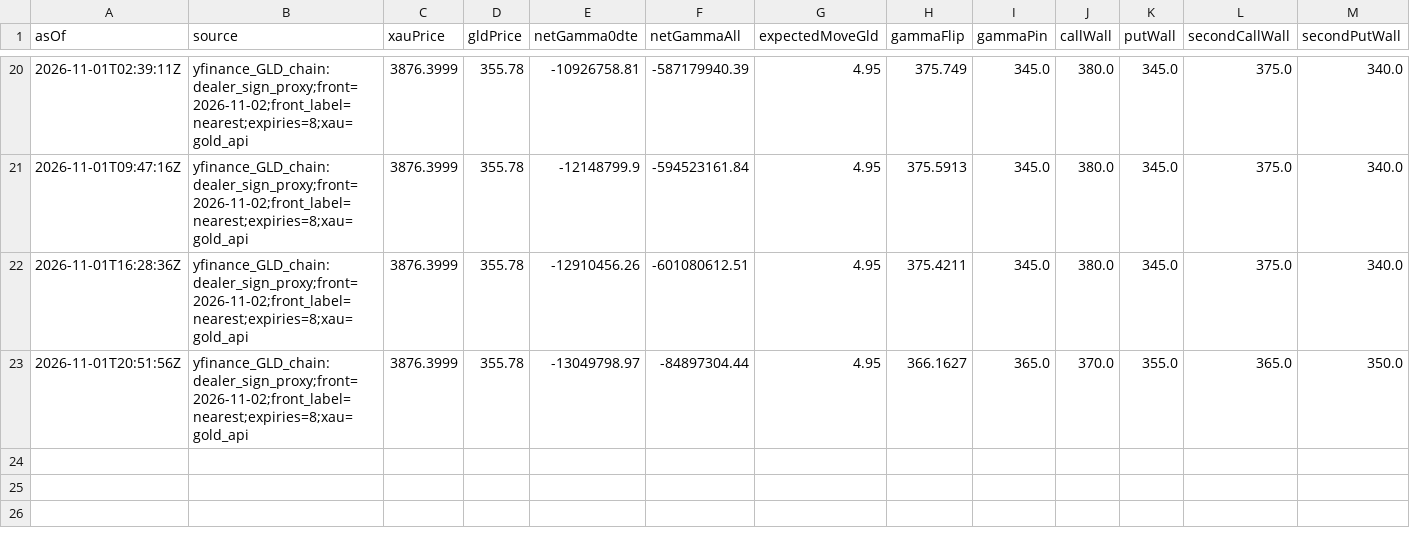
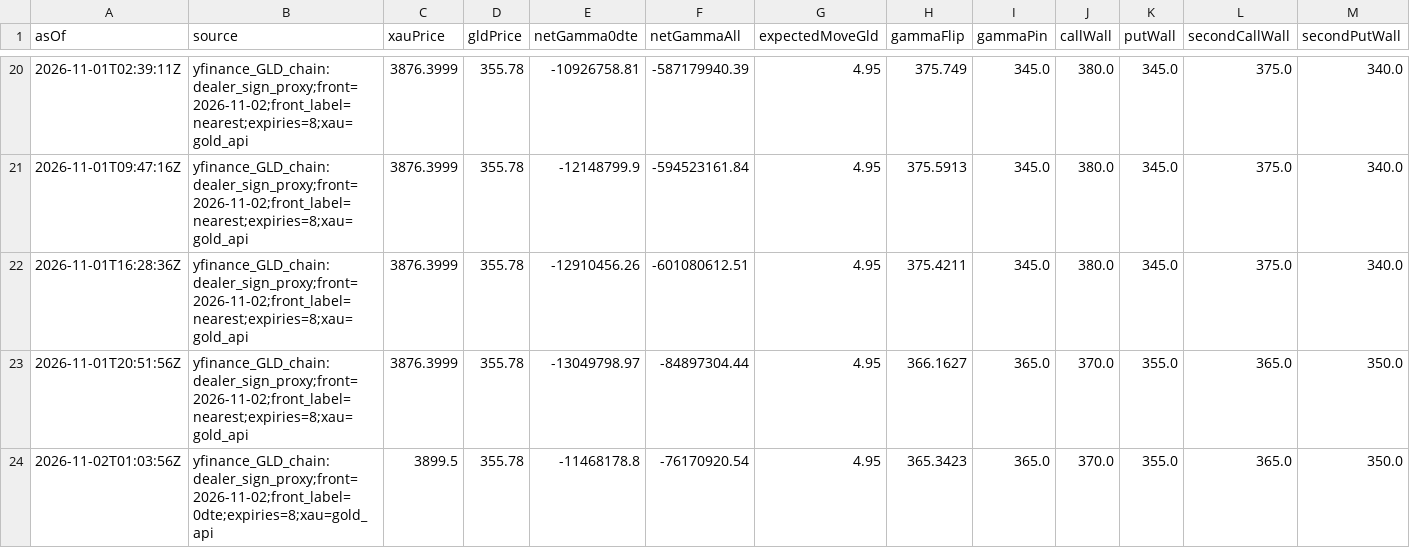
Before and after one commit to wcx0209/xauusd-regime-research-v3r, a CSV file: gamma-data/history.csv, drawn as a sheet; only a part is shown, gaps mark what is left out.

```diff
--- a/gamma-data/history.csv
+++ b/gamma-data/history.csv
@@ -23 +23,2 @@ asOf,source,xauPrice,gldPrice,netGamma0dte,netGammaAll,expectedMoveGld,gammaFlip
 2026-11-01T20:51:56Z,yfinance_GLD_chain:dealer_sign_proxy;front=2026-11-02;front_label=nearest;expiries=8;xau=gold_api,3876.3999,355.78,-13049798.97,-84897304.44,4.95,366.1627,365.0,370.0,355.0,365.0,350.0
+2026-11-02T01:03:56Z,yfinance_GLD_chain:dealer_sign_proxy;front=2026-11-02;front_label=0dte;expiries=8;xau=gold_api,3899.5,355.78,-11468178.8,-76170920.54,4.95,365.3423,365.0,370.0,355.0,365.0,350.0
```
Also changed, not shown: jpy-gamma-data/history.csv, 3 other files.
